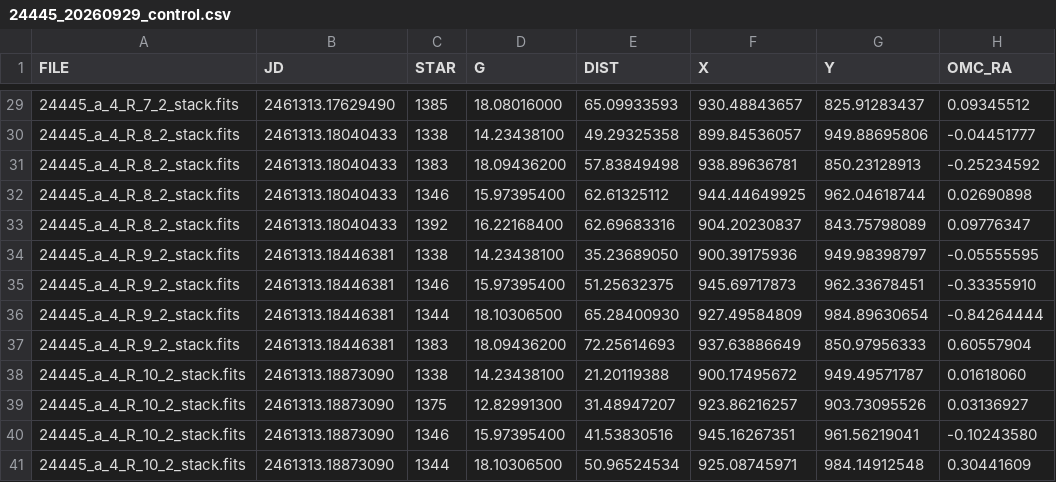
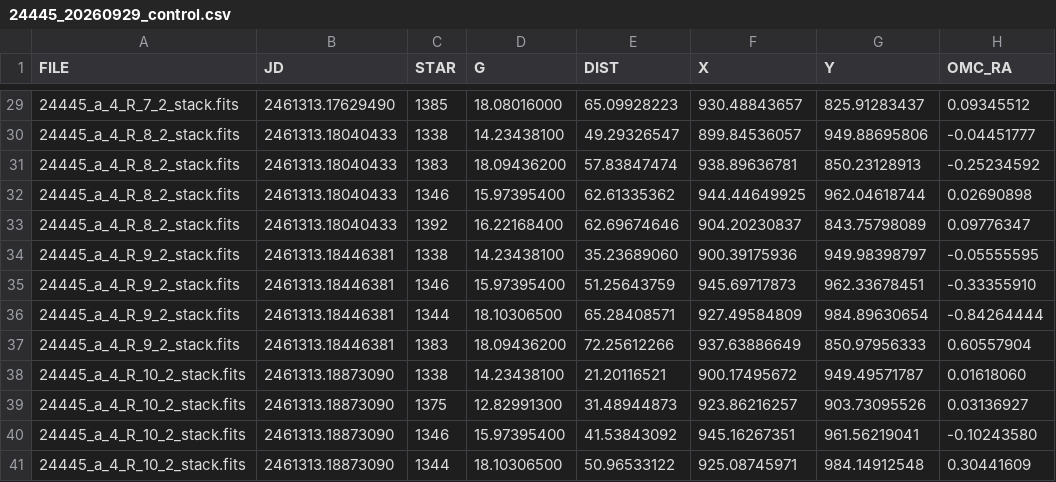
Before and after one commit to ymax74/sfa, a CSV file: game12/24445_20260929_control.csv, drawn as a sheet; only a part is shown, gaps mark what is left out; the diff covers the shown part only; the diff names each change by its address in the sheet, - before the commit and + after, or states it on an @@ line.

```diff
--- a/game12/24445_20260929_control.csv
+++ b/game12/24445_20260929_control.csv
-E29 (DIST): 65.09933593
+E29 (DIST): 65.09928223
-E30 (DIST): 49.29325358
+E30 (DIST): 49.29326547
-E31 (DIST): 57.83849498
+E31 (DIST): 57.83847474
-E32 (DIST): 62.61325112
+E32 (DIST): 62.61335362
-E33 (DIST): 62.69683316
+E33 (DIST): 62.69674646
-E34 (DIST): 35.23689050
+E34 (DIST): 35.23689060
-E35 (DIST): 51.25632375
+E35 (DIST): 51.25643759
-E36 (DIST): 65.28400930
+E36 (DIST): 65.28408571
-E37 (DIST): 72.25614693
+E37 (DIST): 72.25612266
-E38 (DIST): 21.20119388
+E38 (DIST): 21.20116521
-E39 (DIST): 31.48947207
+E39 (DIST): 31.48944873
-E40 (DIST): 41.53830516
+E40 (DIST): 41.53843092
-E41 (DIST): 50.96524534
+E41 (DIST): 50.96533122
```
Also changed, not shown: 27 edited cells elsewhere in this file, game12/24445_20260929_astrometry.csv, game12/24445_20260929_radec.csv, 4 other files.
